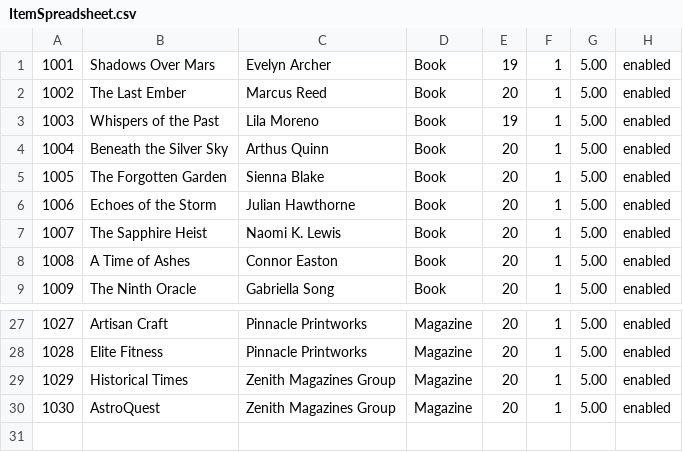
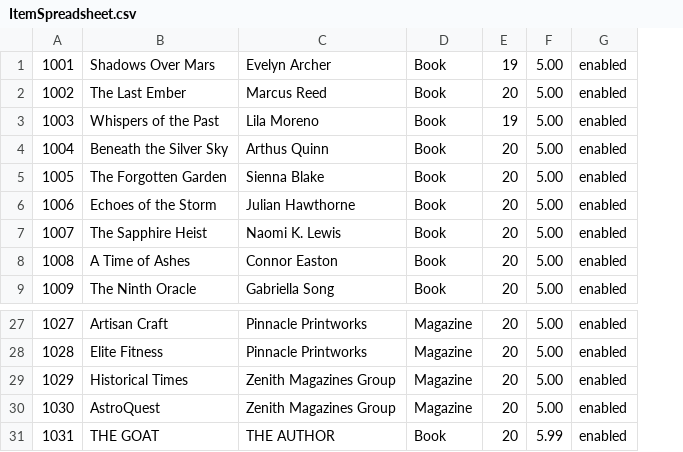
Before and after one commit to atmiyajadvani/EECS3311-finalproject, a CSV file: src/Database/ItemSpreadsheet.csv, drawn as a sheet; only a part is shown, gaps mark what is left out; removed rows and columns are numbered as before the commit, all else as after; the diff names each change by its address in the sheet, - before the commit and + after, or states it on an @@ line.

Commit message:
removed useless column in item spreadsheet

```diff
--- a/src/Database/ItemSpreadsheet.csv
+++ b/src/Database/ItemSpreadsheet.csv
-column F, rows 1-9: all 1; rows 27-30: all 1
+row 31: 1031 | THE GOAT | THE AUTHOR | Book | 20 | 5.99 | enabled
```
Also changed, not shown: 1 other file.
